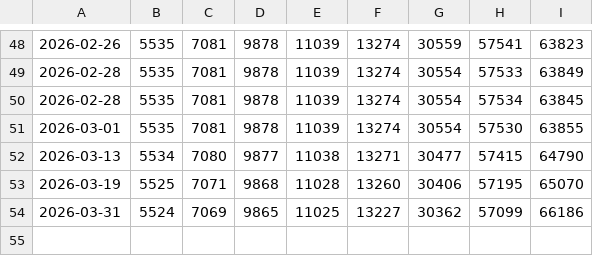
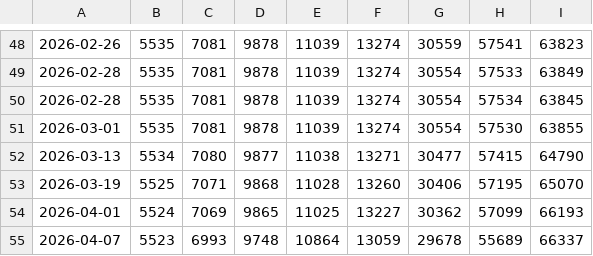
Before and after one commit to ArkScript-lang/stats, a CSV file: data/codeage.csv, drawn as a sheet; only a part is shown, gaps mark what is left out.

```diff
--- a/data/codeage.csv
+++ b/data/codeage.csv
@@ -53,2 +53,3 @@
 2026-03-19;5525;7071;9868;11028;13260;30406;57195;65070
-2026-03-31;5524;7069;9865;11025;13227;30362;57099;66186
+2026-04-01;5524;7069;9865;11025;13227;30362;57099;66193
+2026-04-07;5523;6993;9748;10864;13059;29678;55689;66337
```
Also changed, not shown: 1 other file.
